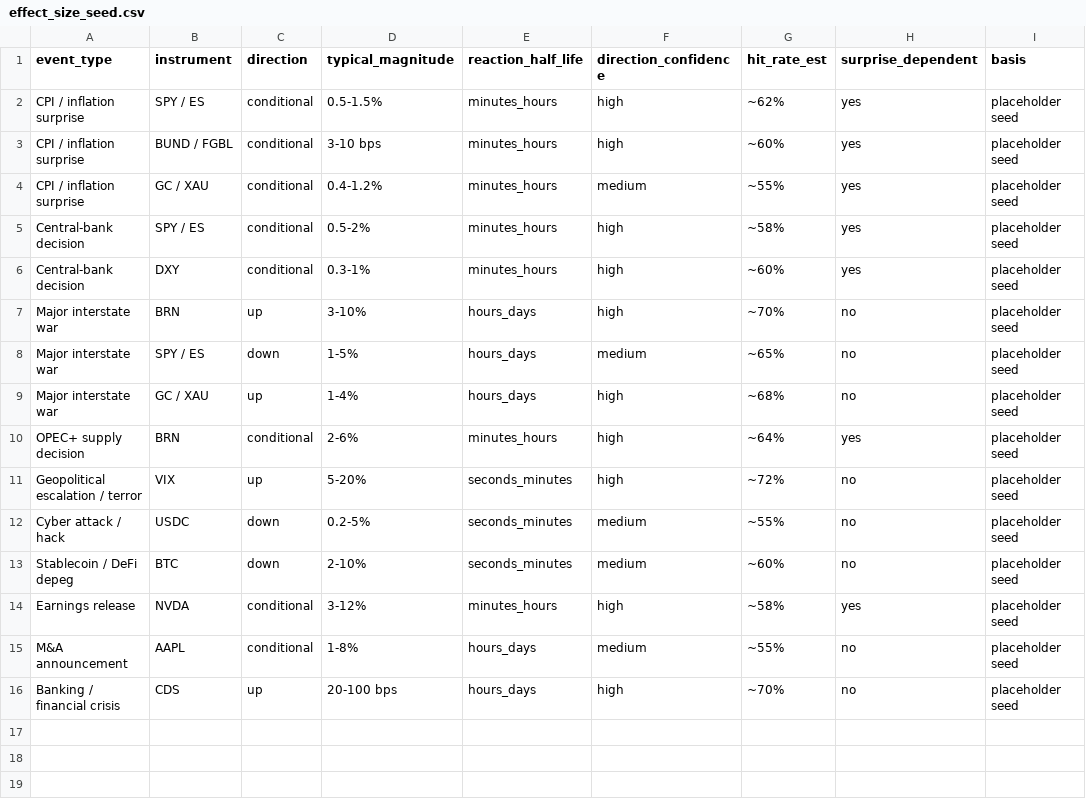
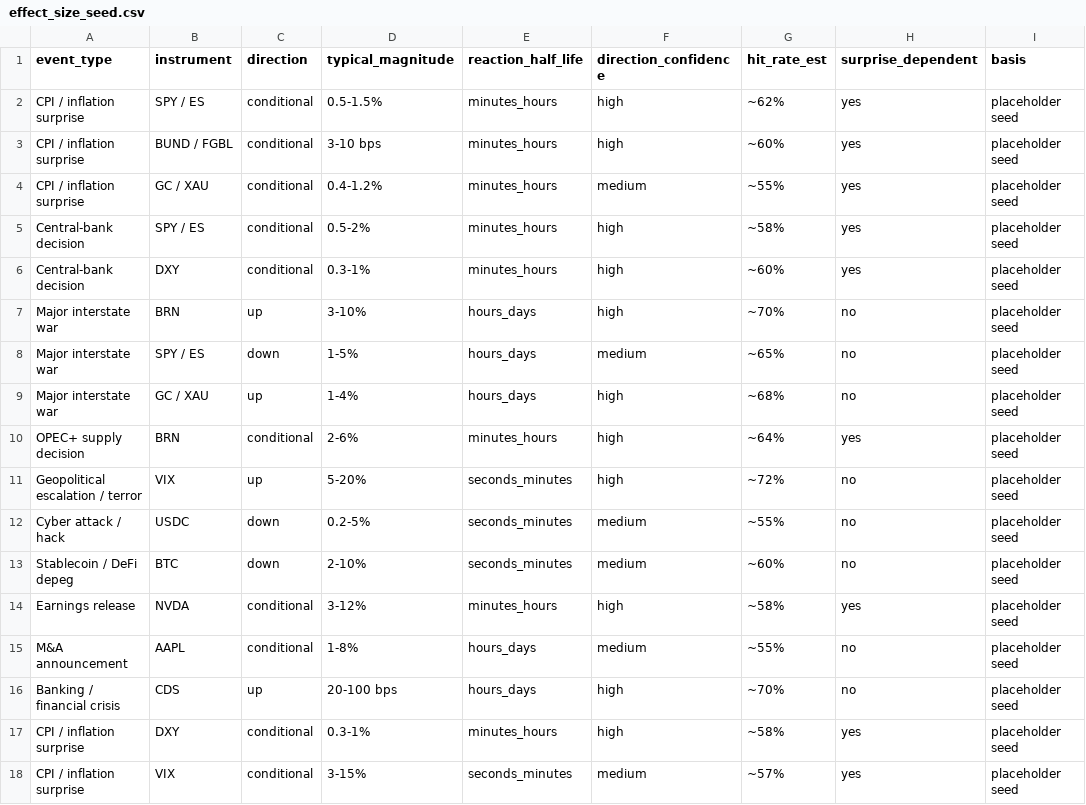
Before and after one commit to diykorey/fortuneteller, a CSV file: data/seed/effect_size_seed.csv, drawn as a sheet.

```diff
--- a/data/seed/effect_size_seed.csv
+++ b/data/seed/effect_size_seed.csv
@@ -16 +16,3 @@ M&A announcement,AAPL,conditional,1-8%,hours_days,medium,~55%,no,placeholder see
 Banking / financial crisis,CDS,up,20-100 bps,hours_days,high,~70%,no,placeholder seed
+CPI / inflation surprise,DXY,conditional,0.3-1%,minutes_hours,high,~58%,yes,placeholder seed
+CPI / inflation surprise,VIX,conditional,3-15%,seconds_minutes,medium,~57%,yes,placeholder seed
```
Also changed, not shown: 23 other files.
